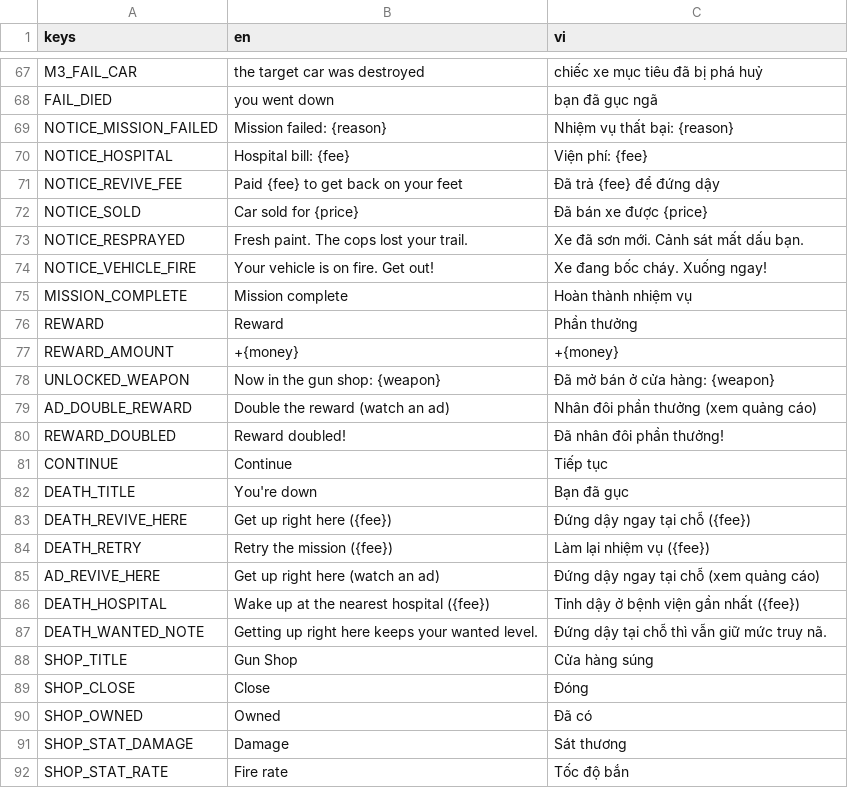
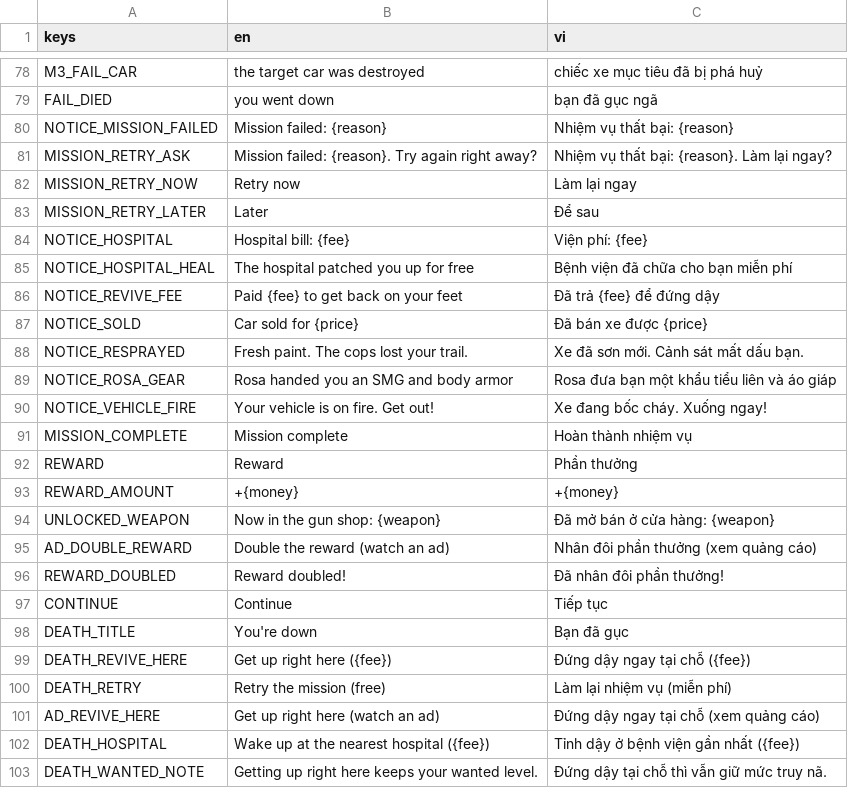
Before and after one commit to quzkhanh/neon-harbor, a CSV file: game/i18n/strings.csv, drawn as a sheet; only a part is shown, gaps mark what is left out; the shorter side is filled out with more unchanged rows; the diff covers the shown part only.

Commit message:
Make missions and healing friendlier; add a beginner guide
- Map icons per place type (gun shop, hospital, respray, garage, mission) with a
  legend on the city map; the minimap pins the nearest of each kind.
- Rosa hands over an SMG and full armor at the start of mission 2.
- Health regenerates up to 60 after 4 s without damage; player vehicles take
  half crash damage; mission 1 gets 75 s; NPC gun damage 65% -> 55%.
- Failed missions offer an instant retry; retrying after dying in a mission is
  free and is the default choice on the death screen.
- Medkit and armor spots on the map (new map chars h/a, respawn after 60 s,
  only picked up when needed), medkit drops from gang members and cops, free
  full healing at hospital doors.
- Beginner guide on the first game (move, shoot, map, mission, bike, drive,
  where to buy guns); steps clear when done, optional ones time out, later
  actions skip ahead; can be turned back on in Settings.
- Tests, screenshots and README updated.

```diff
--- a/game/i18n/strings.csv
+++ b/game/i18n/strings.csv
@@ -69,3 +80,7 @@ FAIL_DIED,you went down,bạn đã gục ngã
 NOTICE_MISSION_FAILED,Mission failed: {reason},Nhiệm vụ thất bại: {reason}
+MISSION_RETRY_ASK,Mission failed: {reason}. Try again right away?,Nhiệm vụ thất bại: {reason}. Làm lại ngay?
+MISSION_RETRY_NOW,Retry now,Làm lại ngay
+MISSION_RETRY_LATER,Later,Để sau
 NOTICE_HOSPITAL,Hospital bill: {fee},Viện phí: {fee}
+NOTICE_HOSPITAL_HEAL,The hospital patched you up for free,Bệnh viện đã chữa cho bạn miễn phí
 NOTICE_REVIVE_FEE,Paid {fee} to get back on your feet,Đã trả {fee} để đứng dậy
@@ -73,2 +88,3 @@ NOTICE_SOLD,Car sold for {price},Đã bán xe được {price}
 NOTICE_RESPRAYED,Fresh paint. The cops lost your trail.,Xe đã sơn mới. Cảnh sát mất dấu bạn.
+NOTICE_ROSA_GEAR,Rosa handed you an SMG and body armor,Rosa đưa bạn một khẩu tiểu liên và áo giáp
 NOTICE_VEHICLE_FIRE,Your vehicle is on fire. Get out!,Xe đang bốc cháy. Xuống ngay!
@@ -83,3 +99,3 @@ DEATH_TITLE,You're down,Bạn đã gục
 DEATH_REVIVE_HERE,Get up right here ({fee}),Đứng dậy ngay tại chỗ ({fee})
-DEATH_RETRY,Retry the mission ({fee}),Làm lại nhiệm vụ ({fee})
+DEATH_RETRY,Retry the mission (free),Làm lại nhiệm vụ (miễn phí)
 AD_REVIVE_HERE,Get up right here (watch an ad),Đứng dậy ngay tại chỗ (xem quảng cáo)
```
Also changed, not shown: 17 added rows and 2 edited cells elsewhere in this file, 37 other files.
